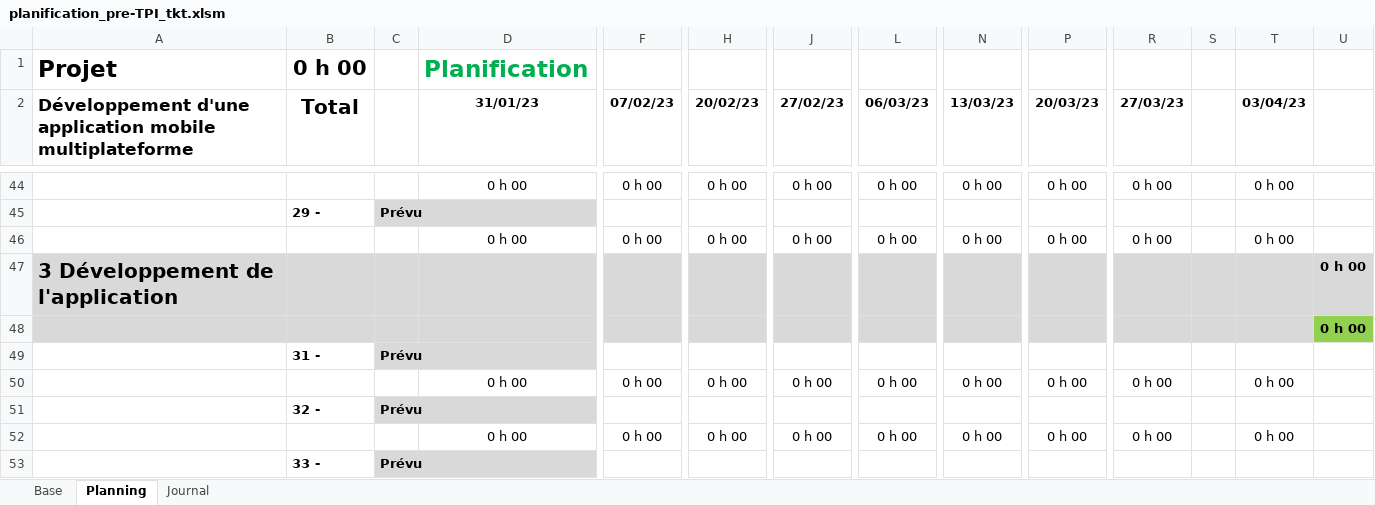
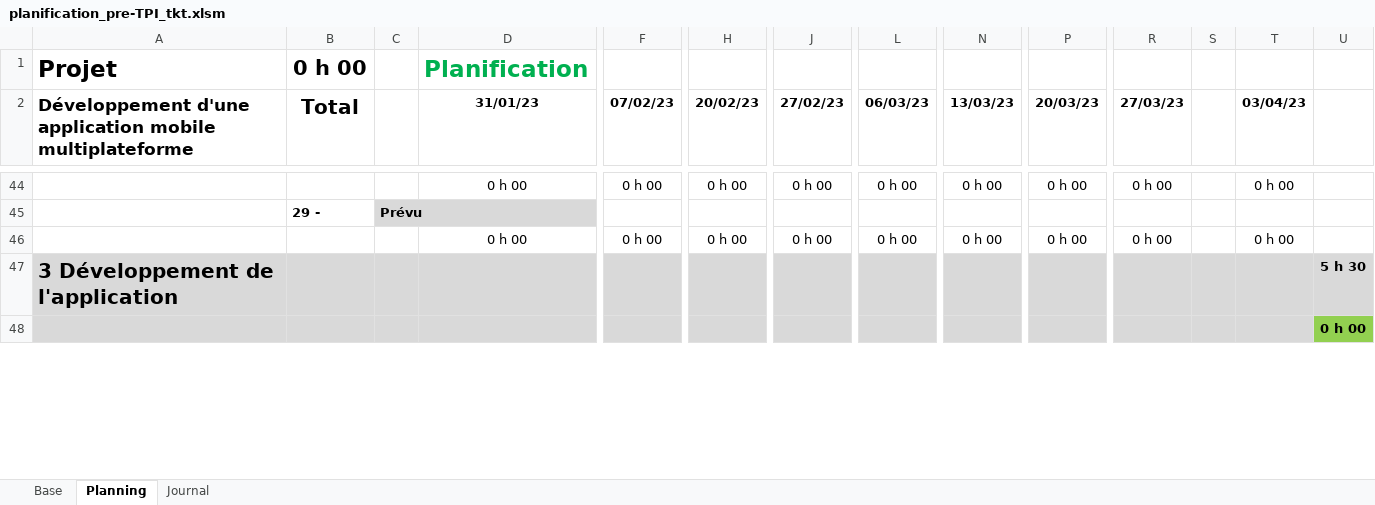
Before and after one commit to ThierryKoetschet/Pre-TPI_tkt, an Excel workbook: planification_pre-TPI_tkt.xlsm, sheet Planning, drawn as a sheet; only a part is shown, gaps mark what is left out; values as stored, in another font and other column widths than the file's, no borders; conditional formats not drawn; removed rows and columns are numbered as before the commit, all else as after; rows hold the shown columns only; the diff covers the shown part only; the diff names each change by its address in the sheet, - before the commit and + after, or states it on an @@ line.

```diff
--- a/planification_pre-TPI_tkt.xlsm (sheet Planning)
+++ b/planification_pre-TPI_tkt.xlsm (sheet Planning)
-U47: 0 h 00
+U47: 5 h 30
-row 49:  | 31 - | Prévu
-row 50:  |  |  | 0 h 00 | 0 h 00 | 0 h 00 | 0 h 00 | 0 h 00 | 0 h 00 | 0 h 00 | 0 h 00 |  | 0 h 00
-row 51:  | 32 - | Prévu
-row 52:  |  |  | 0 h 00 | 0 h 00 | 0 h 00 | 0 h 00 | 0 h 00 | 0 h 00 | 0 h 00 | 0 h 00 |  | 0 h 00
-row 53:  | 33 - | Prévu
```
Also changed, not shown: 6 added rows, 1 removed row and 10 edited cells elsewhere in this sheet, sheet Journal, sheet Base, 8 other files.
